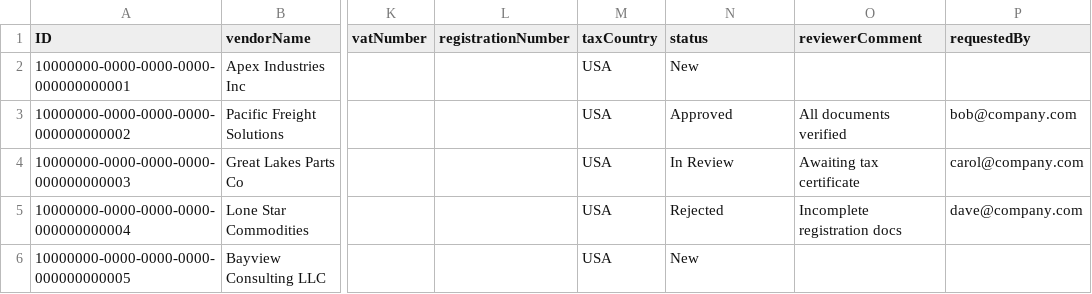
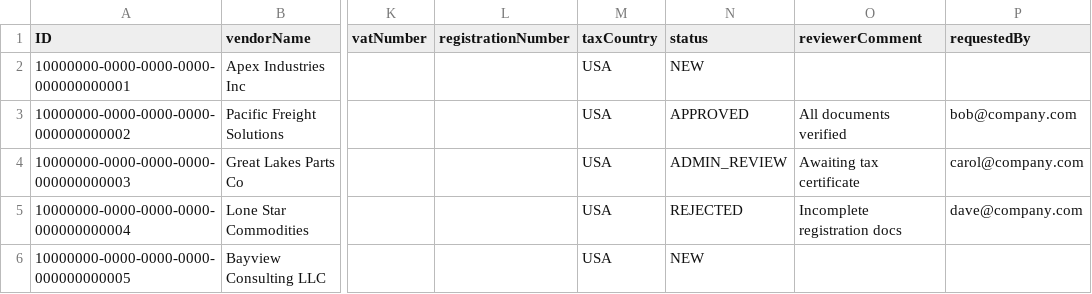
Before and after one commit to avinashvaidya09/vendor-onboarding, a CSV file: db/data/vendoronboarding-VendorRequests.csv, drawn as a sheet; only a part is shown, gaps mark what is left out; the diff names each change by its address in the sheet, - before the commit and + after, or states it on an @@ line.

Commit message:
Updated schema.cds and sample data

```diff
--- a/db/data/vendoronboarding-VendorRequests.csv
+++ b/db/data/vendoronboarding-VendorRequests.csv
-N2 (status): New
+N2 (status): NEW
-N3 (status): Approved
+N3 (status): APPROVED
-N4 (status): In Review
+N4 (status): ADMIN_REVIEW
-N5 (status): Rejected
+N5 (status): REJECTED
-N6 (status): New
+N6 (status): NEW
```
Also changed, not shown: 1 other file.
